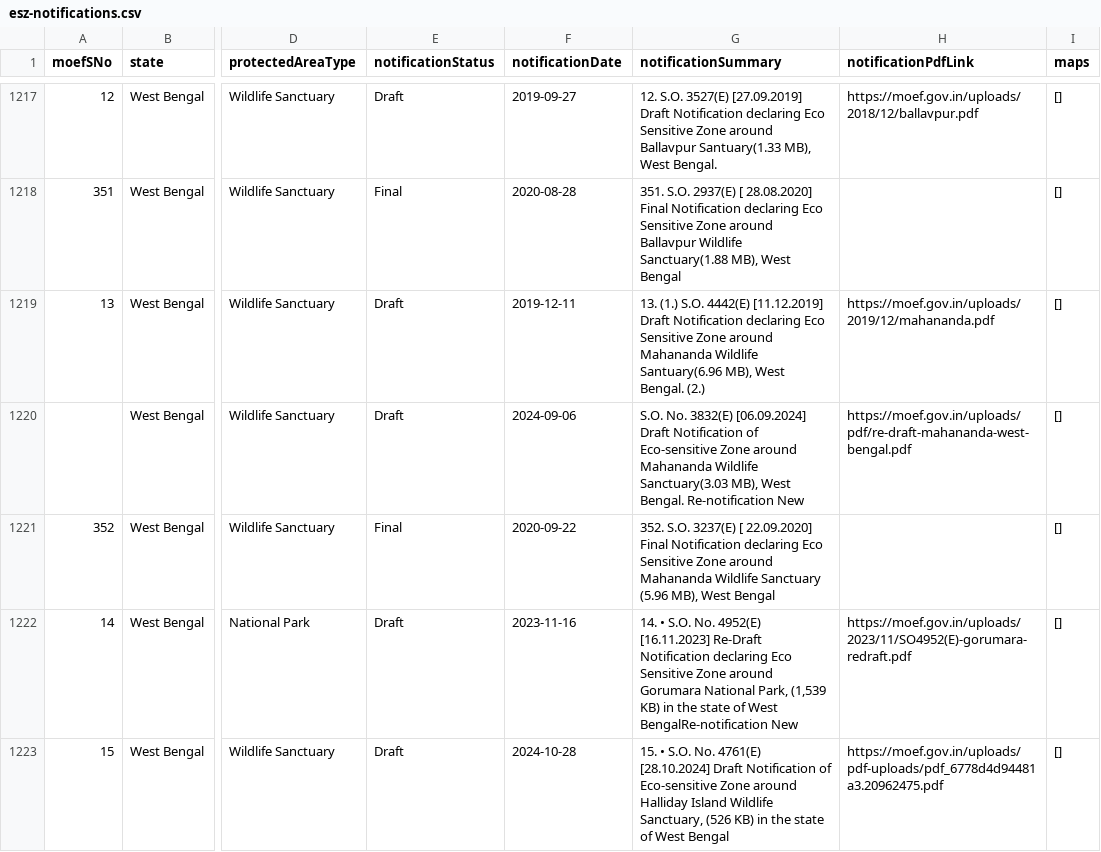
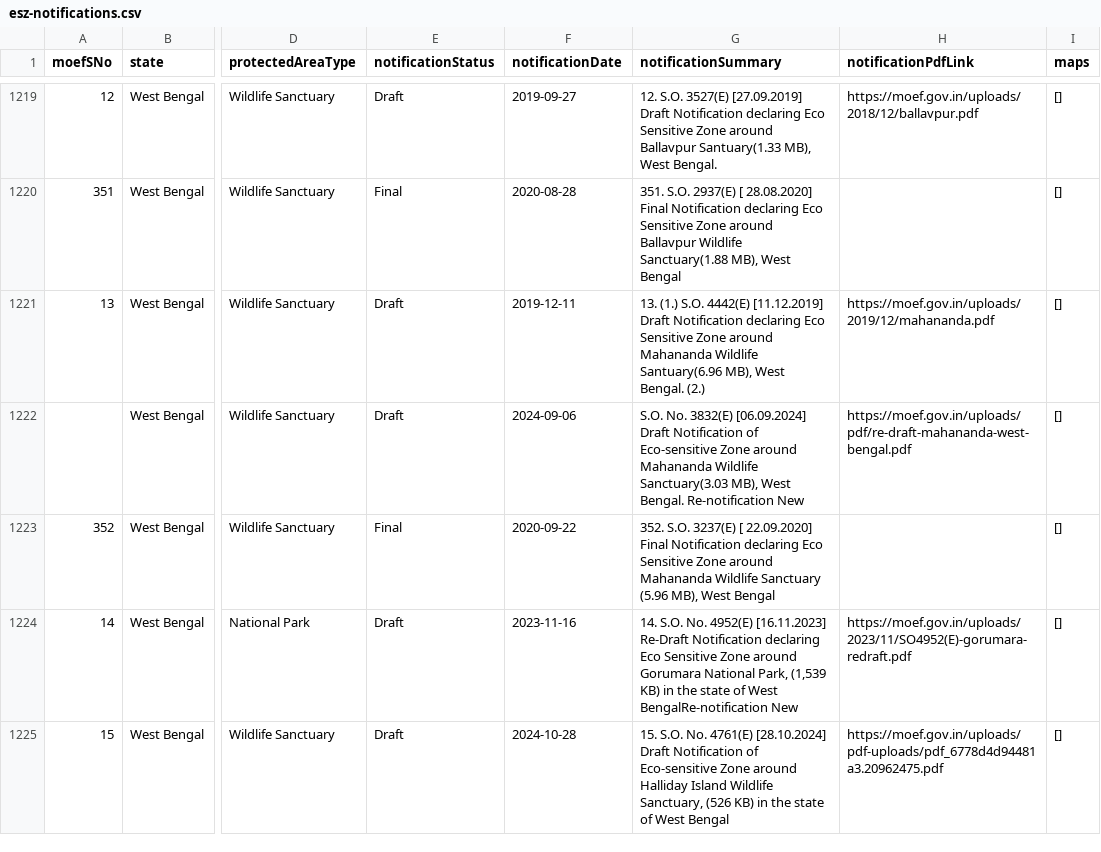
Before and after one commit to publicmap/india-esz-dashboard, a CSV file: data/moef/esz-notifications.csv, drawn as a sheet; only a part is shown, gaps mark what is left out; addresses are those after the commit; the diff covers the shown part only; the diff names each change by its address in the sheet, - before the commit and + after, or states it on an @@ line.

```diff
--- a/data/moef/esz-notifications.csv
+++ b/data/moef/esz-notifications.csv
-G1224 (notificationSummary): 14. • S.O. No.…
+G1224 (notificationSummary): 14. S.O. No.…
-G1225 (notificationSummary): 15. • S.O. No.…
+G1225 (notificationSummary): 15. S.O. No.…
```
Also changed, not shown: 3 added rows and 1 edited cell elsewhere in this file, data/enrichment-cache.csv, data/wikidata/protected-areas.csv, 9 other files.
